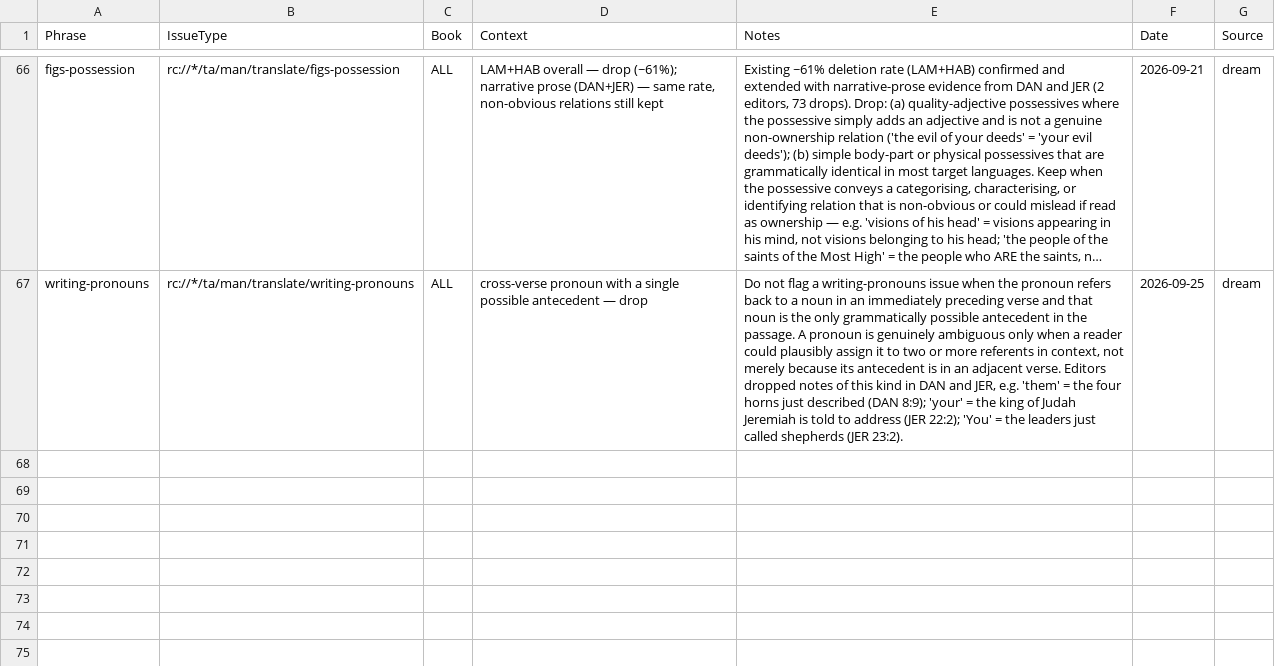
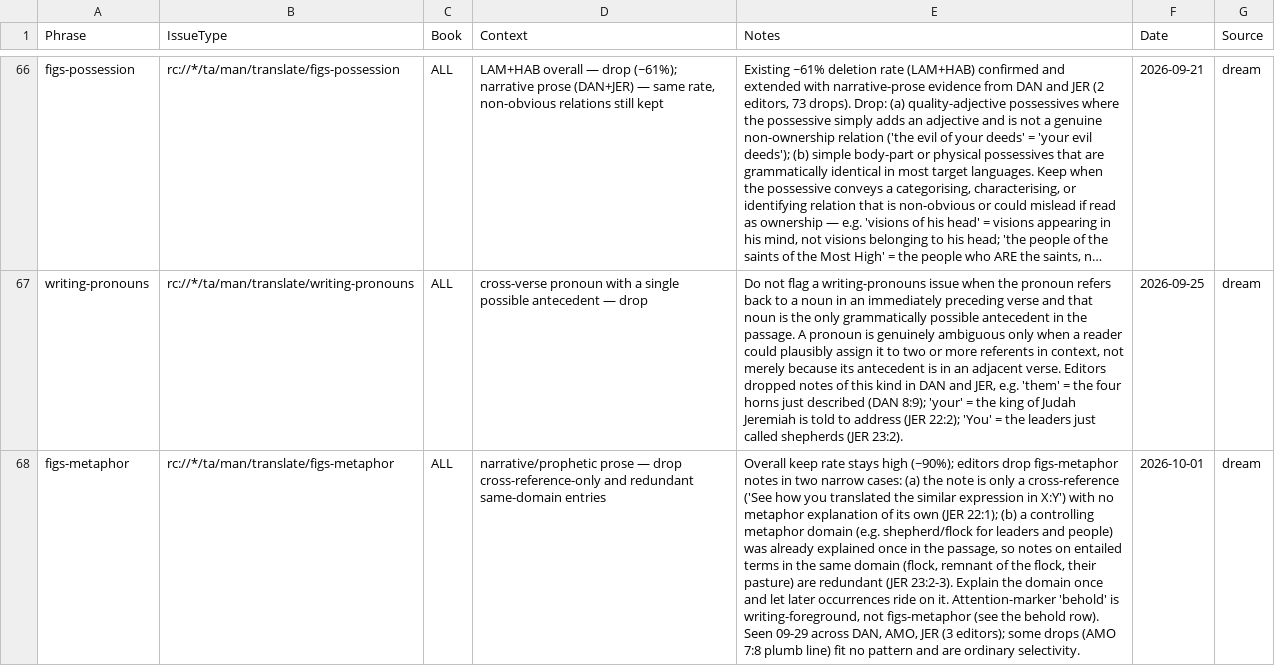
Before and after one commit to unfoldingWord/bp-assistant-skills, a CSV file: data/quick-ref/issue_decisions.csv, drawn as a sheet; only a part is shown, gaps mark what is left out; long unchanged cells end in …; the diff names each change by its address in the sheet, - before the commit and + after, or states it on an @@ line.

```diff
--- a/data/quick-ref/issue_decisions.csv
+++ b/data/quick-ref/issue_decisions.csv
+row 68: figs-metaphor | rc://*/ta/man/translate/figs-metaphor | ALL | narrative/prophetic prose — drop cross-reference-only and redundant same-domain entries | Overall keep rate stays high (~90%); editors drop figs-metaphor notes in two narrow cases: (a) the note is only a cross-reference ('See how you translated the similar expression in X:Y') with no metaphor explanation of its own (JER 22:1); (b) a controlling metaphor domain (e.g. shepherd/flock for leaders and people) was already explained once in the passage, so notes on entailed terms in the same domain (flock, remnant of the flock, their pasture) are redundant (JER 23:2-3). Explain the domain once and let later occurrences ride on it. Attention-marker 'behold' is writing-foreground, not figs-metaphor (see the behold row). Seen 09-29 across DAN, AMO, JER (3 editors); some drops (AMO 7:8 plumb line) fit no pattern and are ordinary selectivity. | 2026-10-01 | dream
```
Also changed, not shown: 2 other files.
